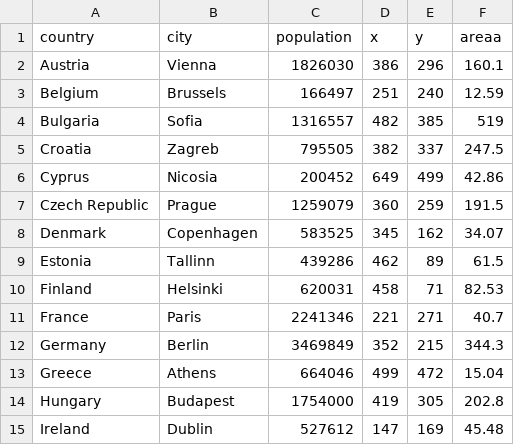
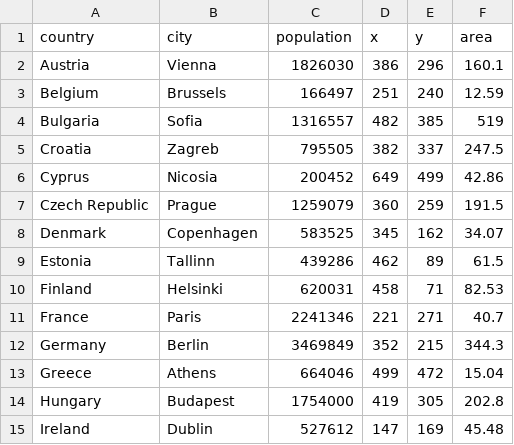
Before and after one commit to clinger2/INSC380, a CSV file: cities_and_population_area.csv, drawn as a sheet.

Commit message:
Update cities_and_population_area.csv

```diff
--- a/cities_and_population_area.csv
+++ b/cities_and_population_area.csv
@@ -1,2 +1,2 @@
-country,city,population,x,y,areaa
+country,city,population,x,y,area
 Austria,Vienna,1826030,386,296,160.1
```
